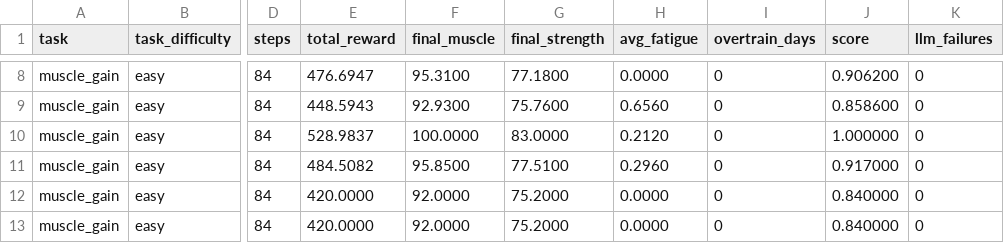
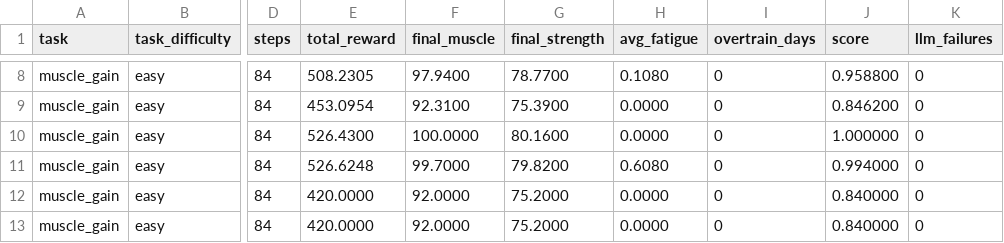
Before and after one commit to NovelCoder24/npn-crew, a CSV file: artifacts/policy_summary.csv, drawn as a sheet; only a part is shown, gaps mark what is left out; the diff covers the shown part only; the diff names each change by its address in the sheet, - before the commit and + after, or states it on an @@ line.

```diff
--- a/artifacts/policy_summary.csv
+++ b/artifacts/policy_summary.csv
-E8 (total_reward): 476.6947
+E8 (total_reward): 508.2305
-F8 (final_muscle): 95.3100
+F8 (final_muscle): 97.9400
-G8 (final_strength): 77.1800
+G8 (final_strength): 78.7700
-H8 (avg_fatigue): 0.0000
+H8 (avg_fatigue): 0.1080
-J8 (score): 0.906200
+J8 (score): 0.958800
-E9 (total_reward): 448.5943
+E9 (total_reward): 453.0954
-F9 (final_muscle): 92.9300
+F9 (final_muscle): 92.3100
-G9 (final_strength): 75.7600
+G9 (final_strength): 75.3900
-H9 (avg_fatigue): 0.6560
+H9 (avg_fatigue): 0.0000
-J9 (score): 0.858600
+J9 (score): 0.846200
-E10 (total_reward): 528.9837
+E10 (total_reward): 526.4300
-G10 (final_strength): 83.0000
+G10 (final_strength): 80.1600
-H10 (avg_fatigue): 0.2120
+H10 (avg_fatigue): 0.0000
-E11 (total_reward): 484.5082
+E11 (total_reward): 526.6248
-F11 (final_muscle): 95.8500
+F11 (final_muscle): 99.7000
-G11 (final_strength): 77.5100
+G11 (final_strength): 79.8200
-H11 (avg_fatigue): 0.2960
+H11 (avg_fatigue): 0.6080
-J11 (score): 0.917000
+J11 (score): 0.994000
```
Also changed, not shown: 29 edited cells elsewhere in this file, 2 other files.
